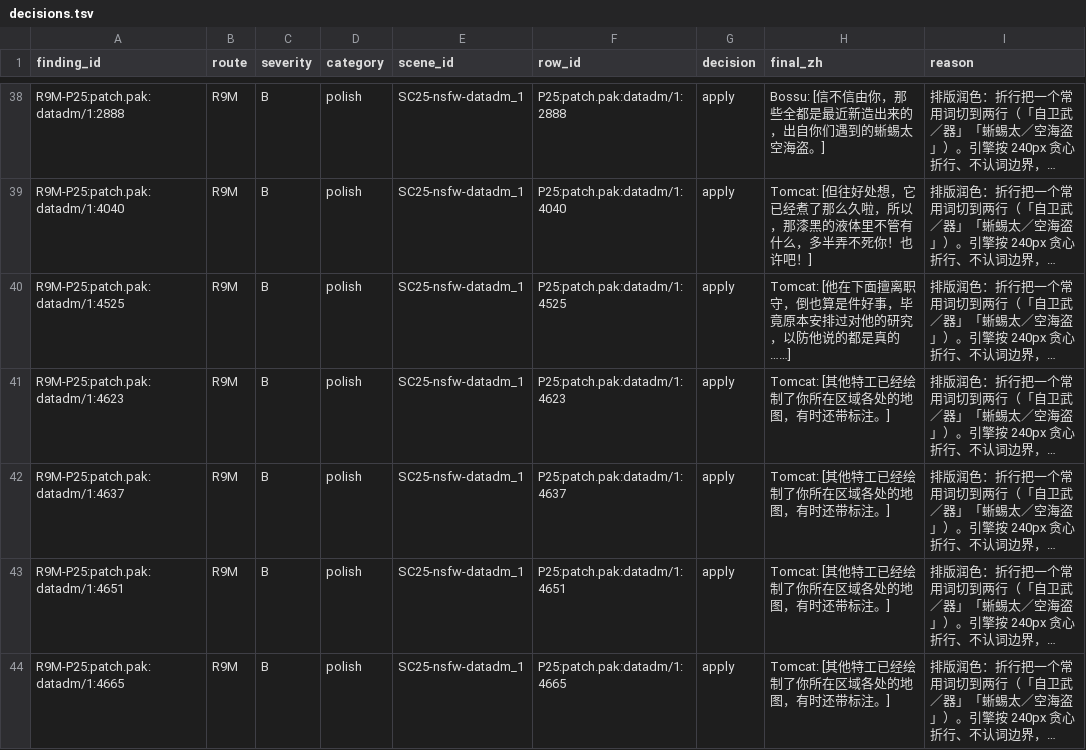
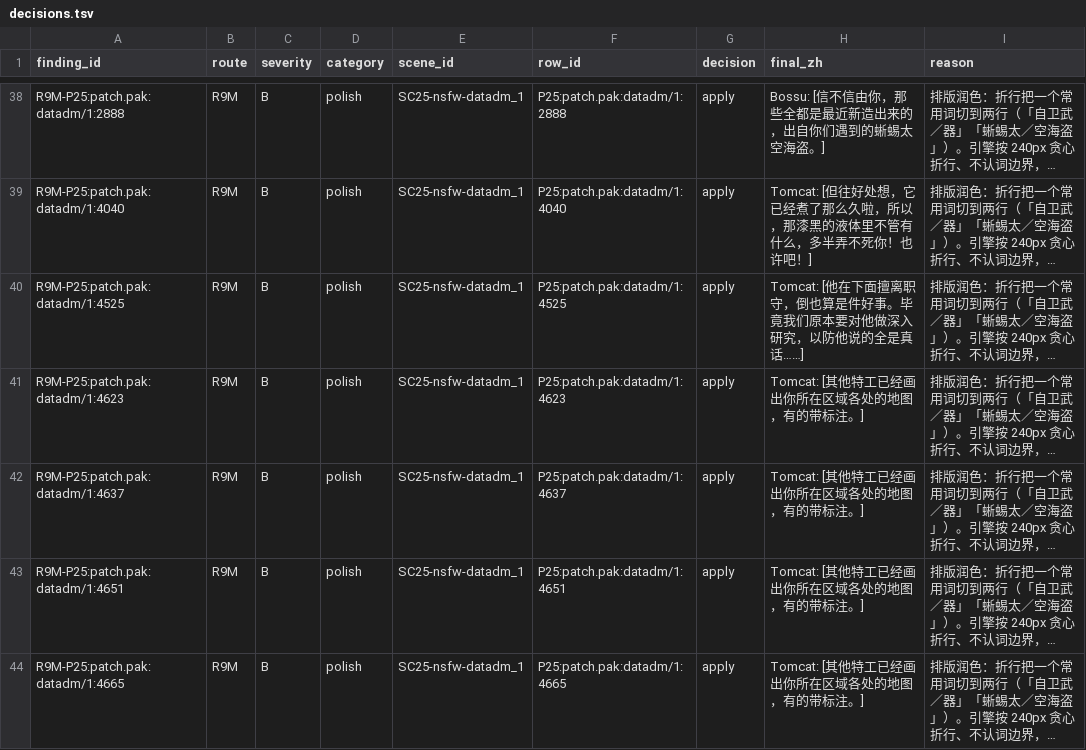
Before and after one commit to KouzakiUmi/CosmobreederYiffai-ChinesePatch, a TSV file: localization/editorial/r9-polish/batch-25/review/decisions.tsv, drawn as a sheet; only a part is shown, gaps mark what is left out; long unchanged cells end in …; the diff covers the shown part only; the diff names each change by its address in the sheet, - before the commit and + after, or states it on an @@ line.

```diff
--- a/localization/editorial/r9-polish/batch-25/review/decisions.tsv
+++ b/localization/editorial/r9-polish/batch-25/review/decisions.tsv
-H40 (final_zh): …是件好事，毕竟原本安排过对他的研究，以防他说的都是真的……]
+H40 (final_zh): …是件好事。毕竟我们原本要对他做深入研究，以防他说的全是真话……]
-H41:H44 (final_zh): Tomcat: [其他特工已经绘制了你所在区域各处的地图，有时还带标注。]
+H41:H44 (final_zh): Tomcat: [其他特工已经画出你所在区域各处的地图，有的带标注。]
```
Also changed, not shown: 43 edited cells elsewhere in this file, 14 other files.
